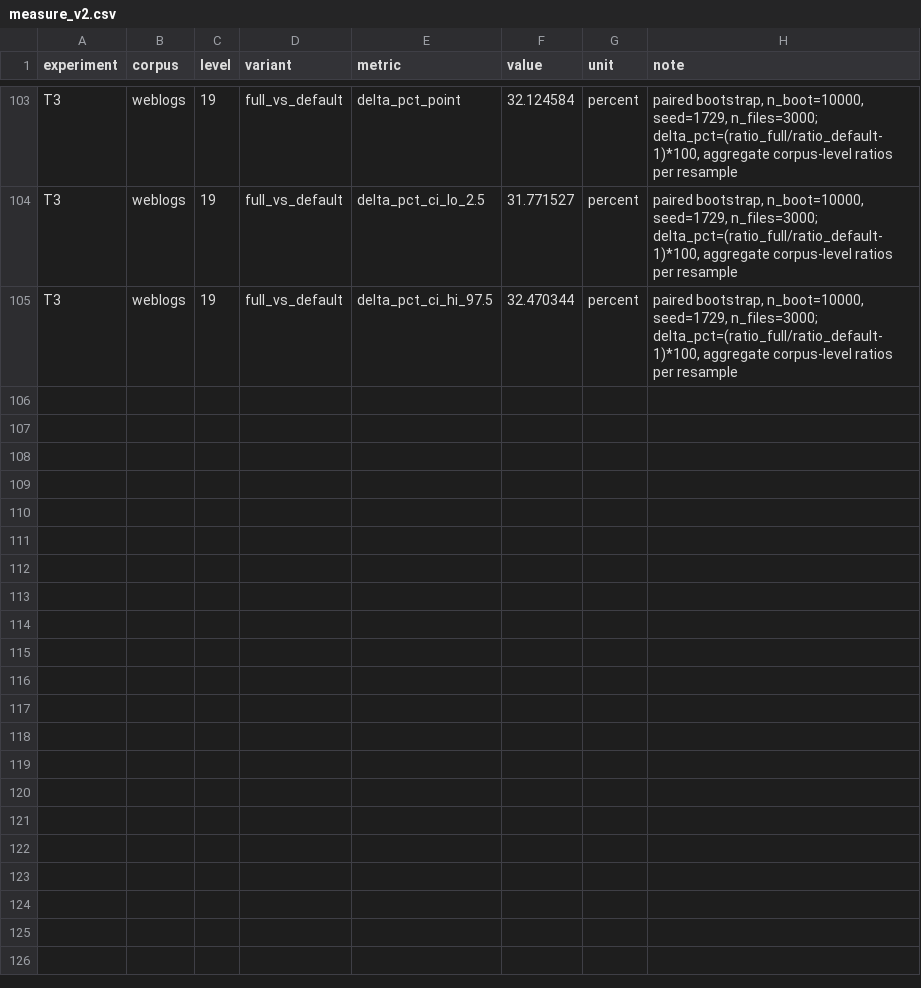
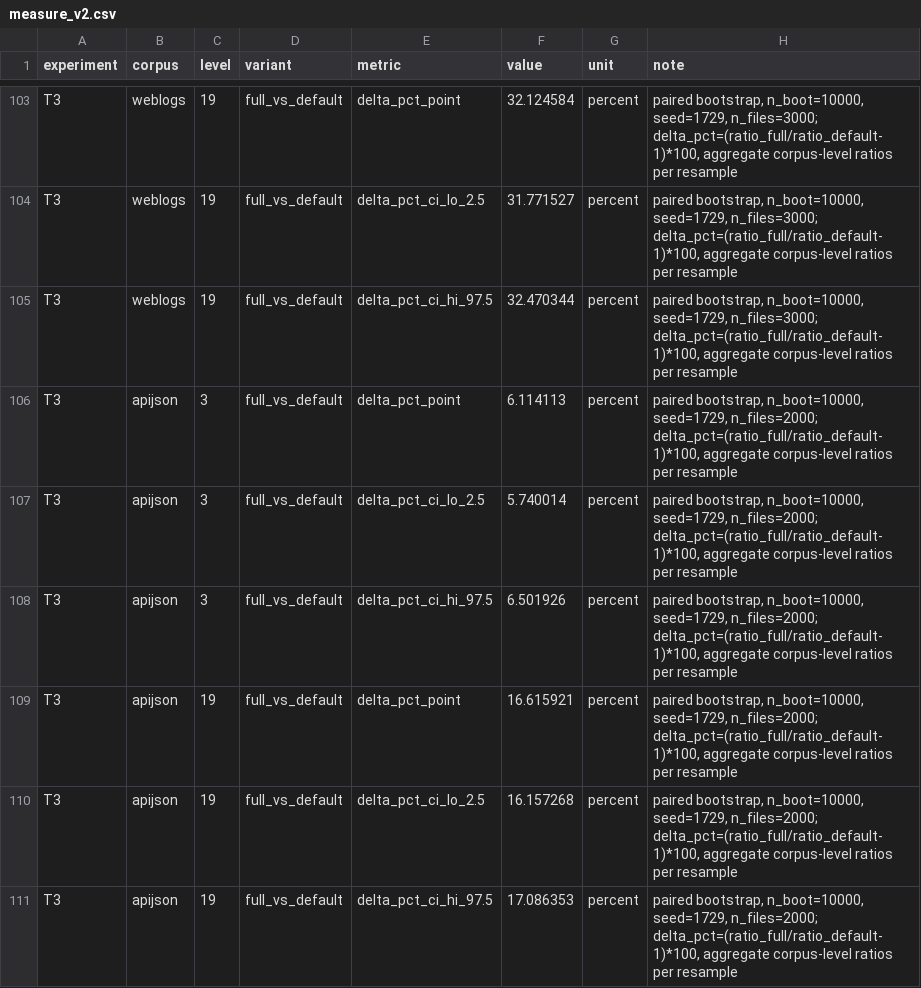
Before and after one commit to Yugendren/dictforge, a CSV file: results/measure_v2.csv, drawn as a sheet; only a part is shown, gaps mark what is left out.

```diff
--- a/results/measure_v2.csv
+++ b/results/measure_v2.csv
@@ -105 +105,7 @@ T3,weblogs,19,full_vs_default,delta_pct_ci_lo_2.5,31.771527,percent,"paired boot
 T3,weblogs,19,full_vs_default,delta_pct_ci_hi_97.5,32.470344,percent,"paired bootstrap, n_boot=10000, seed=1729, n_files=3000; delta_pct=(ratio_full/ratio_default-1)*100, aggregate corpus-level ratios per resample"
+T3,apijson,3,full_vs_default,delta_pct_point,6.114113,percent,"paired bootstrap, n_boot=10000, seed=1729, n_files=2000; delta_pct=(ratio_full/ratio_default-1)*100, aggregate corpus-level ratios per resample"
+T3,apijson,3,full_vs_default,delta_pct_ci_lo_2.5,5.740014,percent,"paired bootstrap, n_boot=10000, seed=1729, n_files=2000; delta_pct=(ratio_full/ratio_default-1)*100, aggregate corpus-level ratios per resample"
+T3,apijson,3,full_vs_default,delta_pct_ci_hi_97.5,6.501926,percent,"paired bootstrap, n_boot=10000, seed=1729, n_files=2000; delta_pct=(ratio_full/ratio_default-1)*100, aggregate corpus-level ratios per resample"
+T3,apijson,19,full_vs_default,delta_pct_point,16.615921,percent,"paired bootstrap, n_boot=10000, seed=1729, n_files=2000; delta_pct=(ratio_full/ratio_default-1)*100, aggregate corpus-level ratios per resample"
+T3,apijson,19,full_vs_default,delta_pct_ci_lo_2.5,16.157268,percent,"paired bootstrap, n_boot=10000, seed=1729, n_files=2000; delta_pct=(ratio_full/ratio_default-1)*100, aggregate corpus-level ratios per resample"
+T3,apijson,19,full_vs_default,delta_pct_ci_hi_97.5,17.086353,percent,"paired bootstrap, n_boot=10000, seed=1729, n_files=2000; delta_pct=(ratio_full/ratio_default-1)*100, aggregate corpus-level ratios per resample"
```
